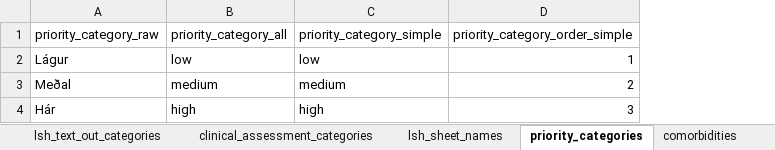
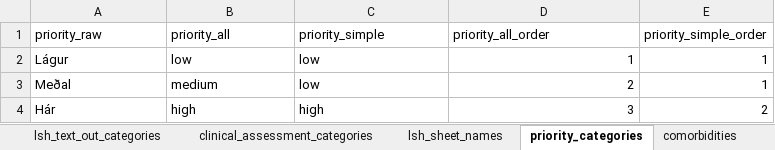
Before and after one commit to tprunarsson/BCS, an Excel workbook: lsh_data_processing/lsh_coding.xlsx, sheet priority_categories, drawn as a sheet; values as stored, in another font and other column widths than the file's, no borders; removed rows and columns are numbered as before the commit, all else as after; the diff names each change by its address in the sheet, - before the commit and + after, or states it on an @@ line.

Commit message:
new experiment R file and changes to experiment xslx file. Coding file changed as well

```diff
--- a/lsh_data_processing/lsh_coding.xlsx (sheet priority_categories)
+++ b/lsh_data_processing/lsh_coding.xlsx (sheet priority_categories)
+column E, rows 2-4: 1 | 1 | 2
-row 1: priority_category_raw | priority_category_all | priority_category_simple | priority_category_order_simple
+row 1: priority_raw | priority_all | priority_simple | priority_all_order | priority_simple_order
-C3: medium
+C3: low
```
Also changed, not shown: sheet age_groups, experiments/experiment_template.xlsx, 4 other files.
